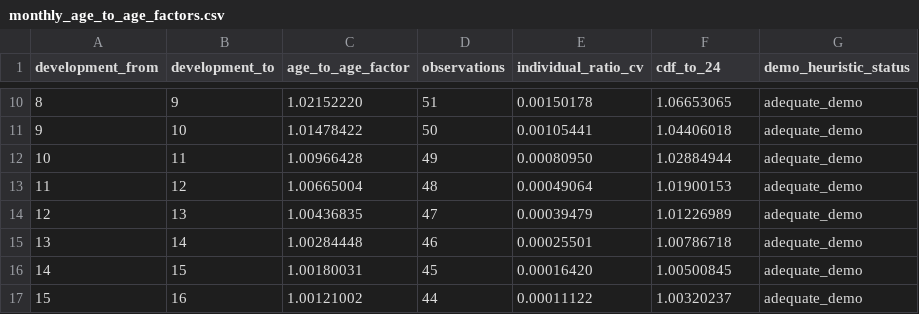
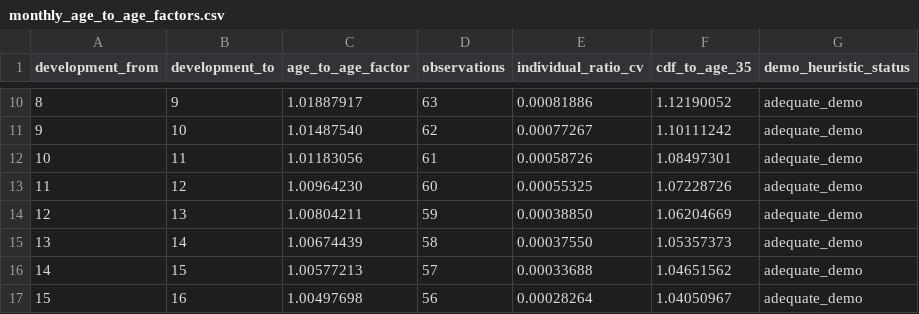
Before and after one commit to jaforero/health-insurance-reserving-handbook, a CSV file: data/demo_monthly_triangles/monthly_age_to_age_factors.csv, drawn as a sheet; only a part is shown, gaps mark what is left out; the diff covers the shown part only.

```diff
--- a/data/demo_monthly_triangles/monthly_age_to_age_factors.csv
+++ b/data/demo_monthly_triangles/monthly_age_to_age_factors.csv
@@ -1 +1 @@
-development_from,development_to,age_to_age_factor,observations,individual_ratio_cv,cdf_to_24,demo_heuristic_status
+development_from,development_to,age_to_age_factor,observations,individual_ratio_cv,cdf_to_age_35,demo_heuristic_status
@@ -10,8 +10,8 @@ development_from,development_to,age_to_age_factor,observations,individual_ratio_
-8,9,1.02152220,51,0.00150178,1.06653065,adequate_demo
-9,10,1.01478422,50,0.00105441,1.04406018,adequate_demo
-10,11,1.00966428,49,0.00080950,1.02884944,adequate_demo
-11,12,1.00665004,48,0.00049064,1.01900153,adequate_demo
-12,13,1.00436835,47,0.00039479,1.01226989,adequate_demo
-13,14,1.00284448,46,0.00025501,1.00786718,adequate_demo
-14,15,1.00180031,45,0.00016420,1.00500845,adequate_demo
-15,16,1.00121002,44,0.00011122,1.00320237,adequate_demo
+8,9,1.01887917,63,0.00081886,1.12190052,adequate_demo
+9,10,1.01487540,62,0.00077267,1.10111242,adequate_demo
+10,11,1.01183056,61,0.00058726,1.08497301,adequate_demo
+11,12,1.00964230,60,0.00055325,1.07228726,adequate_demo
+12,13,1.00804211,59,0.00038850,1.06204669,adequate_demo
+13,14,1.00674439,58,0.00037550,1.05357373,adequate_demo
+14,15,1.00577213,57,0.00033688,1.04651562,adequate_demo
+15,16,1.00497698,56,0.00028264,1.04050967,adequate_demo
```
Also changed, not shown: 11 added rows and 64 edited cells elsewhere in this file, data/demo_monthly_triangles/data_sufficiency_diagnostics.csv, data/demo_monthly_triangles/monthly_bornhuetter_ferguson_prior.csv, 52 other files.
